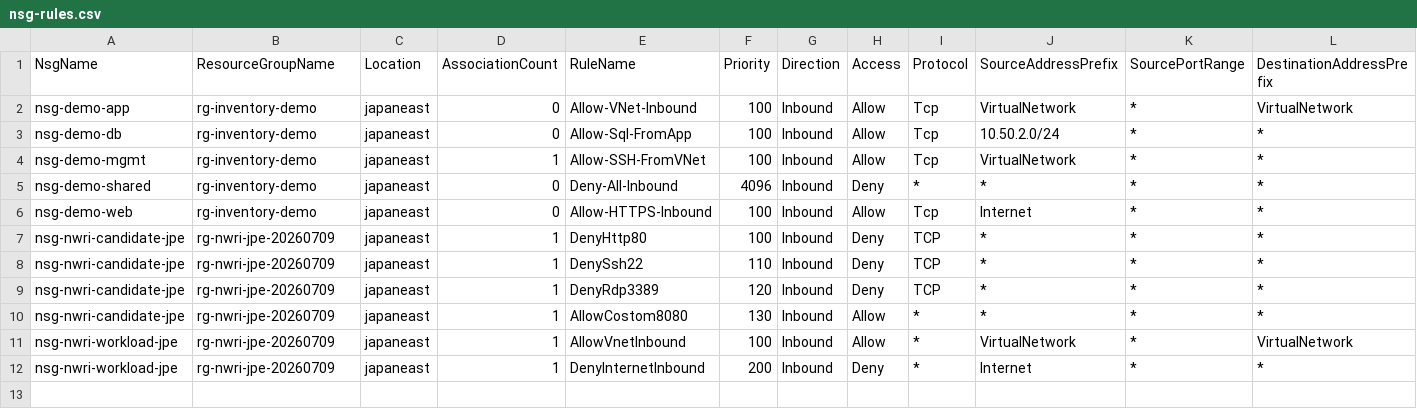
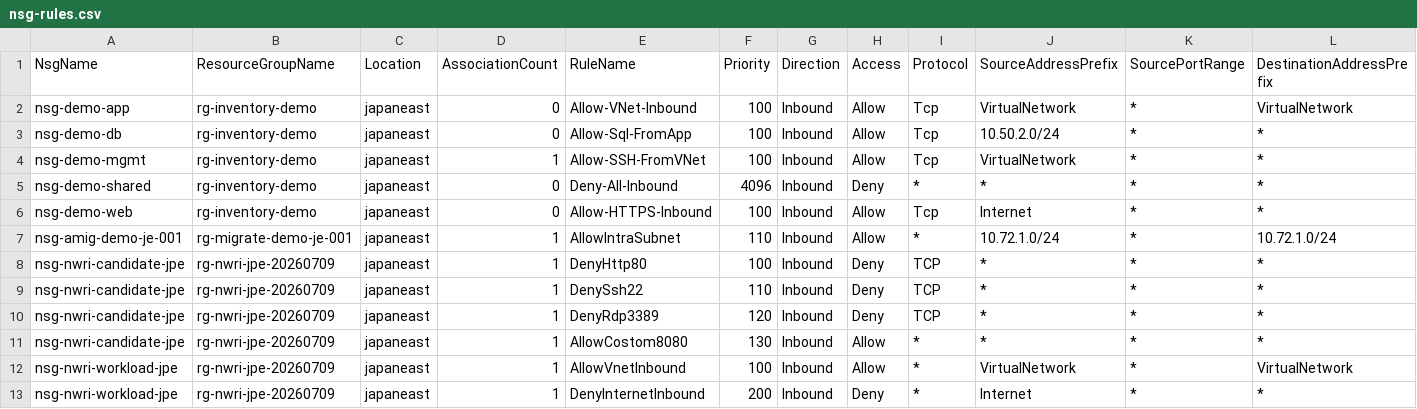
Before and after one commit to amex678/azure-inventory-insights-generator, a CSV file: reports/history/2026-07-17/nsg-rules.csv, drawn as a sheet; only a part is shown; rows hold the shown columns only; the diff names each change by its address in the sheet, - before the commit and + after, or states it on an @@ line.

```diff
--- a/reports/history/2026-07-17/nsg-rules.csv
+++ b/reports/history/2026-07-17/nsg-rules.csv
+row 7: nsg-amig-demo-je-001 | rg-migrate-demo-je-001 | japaneast | 1 | AllowIntraSubnet | 110 | Inbound | Allow | * | 10.72.1.0/24 | * | 10.72.1.0/24
```
Also changed, not shown: reports/history/2026-07-17/resources.csv, reports/latest/nsg-rules.csv, 18 other files.
